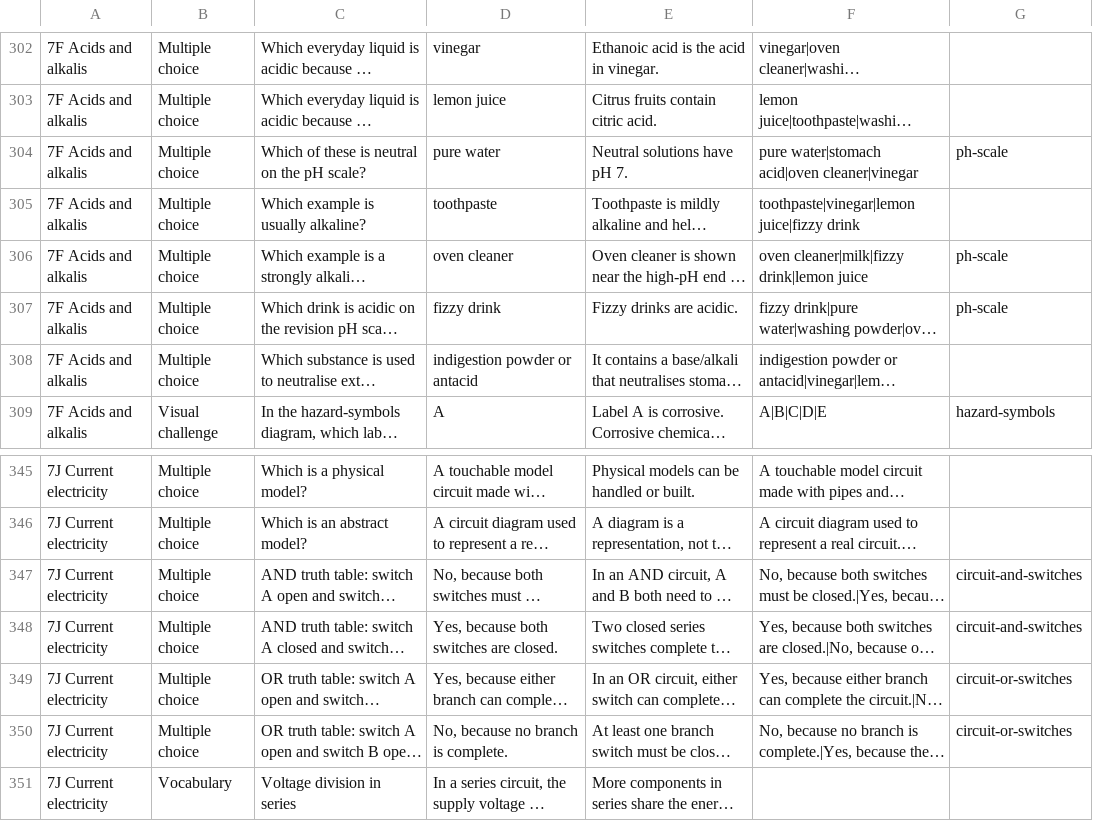
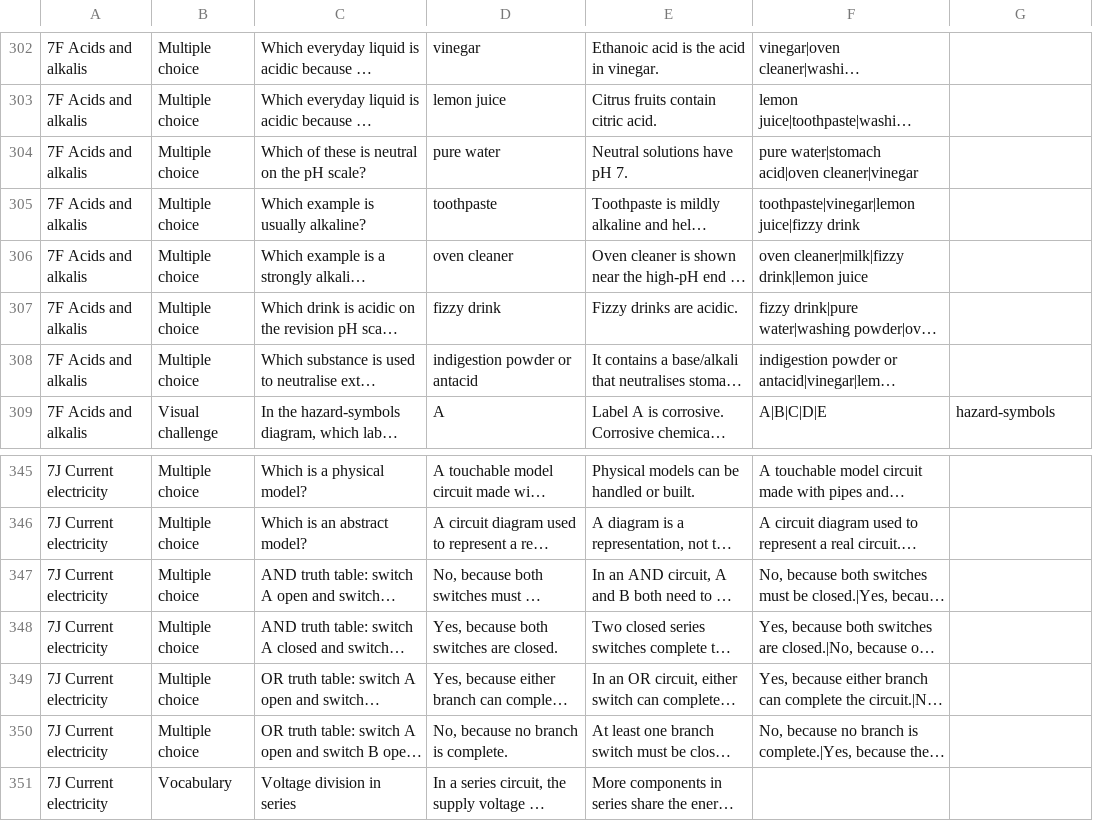
Before and after one commit to AndrewDionne/ElectricBones, a CSV file: data/flashcards.csv, drawn as a sheet; only a part is shown, gaps mark what is left out; long unchanged cells end in …; the diff names each change by its address in the sheet, - before the commit and + after, or states it on an @@ line.

```diff
--- a/data/flashcards.csv
+++ b/data/flashcards.csv
-G304: ph-scale
+G304: (empty)
-G306:G307: ph-scale
+G306:G307: (empty)
-G347:G348: circuit-and-switches
+G347:G348: (empty)
-G349:G350: circuit-or-switches
+G349:G350: (empty)
```
Also changed, not shown: 4 other files.
